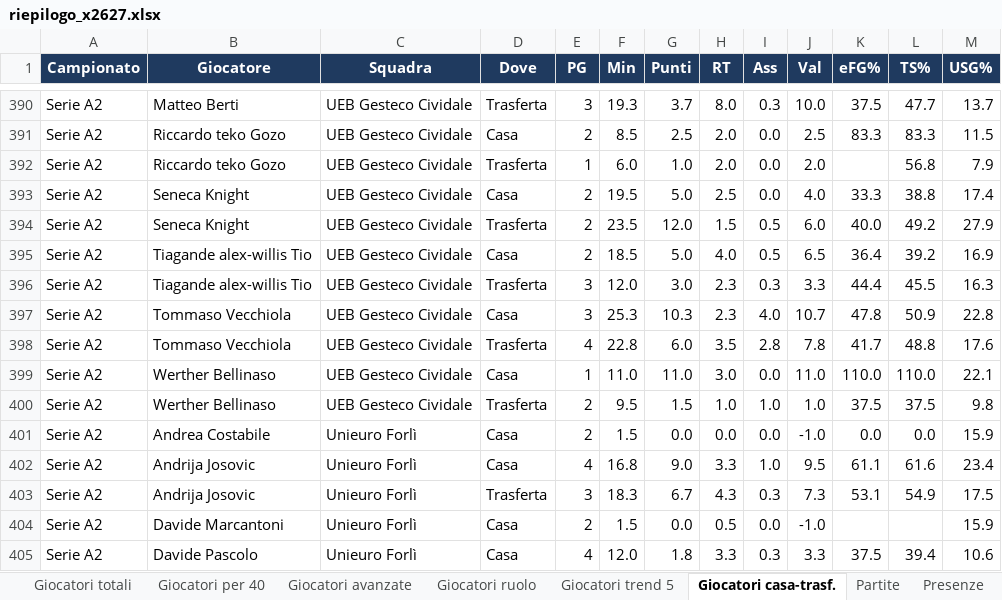
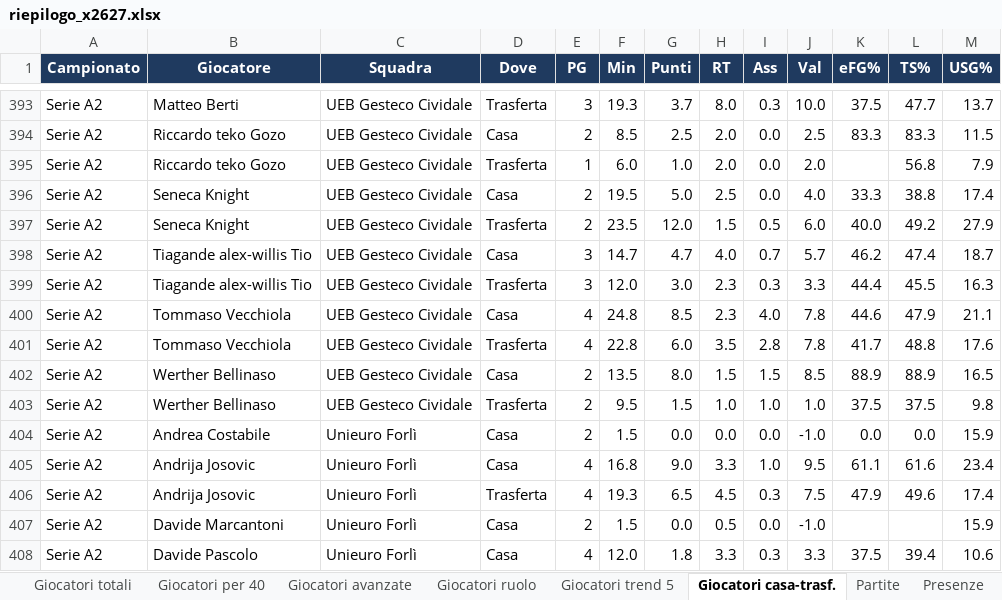
Before and after one commit to pierfrancescooliva12-png/basketball-stats, an Excel workbook: reports/riepilogo_x2627.xlsx, sheet Giocatori casa-trasf., drawn as a sheet; only a part is shown, gaps mark what is left out; values as stored, in another font and other column widths than the file's, no borders; addresses are those after the commit; the diff covers the shown part only; the diff names each change by its address in the sheet, - before the commit and + after, or states it on an @@ line.

```diff
--- a/reports/riepilogo_x2627.xlsx (sheet Giocatori casa-trasf.)
+++ b/reports/riepilogo_x2627.xlsx (sheet Giocatori casa-trasf.)
-E398 (PG): 2
+E398 (PG): 3
-F398 (Min): 18.5
+F398 (Min): 14.7
-G398 (Punti): 5.0
+G398 (Punti): 4.7
-I398 (Ass): 0.5
+I398 (Ass): 0.7
-J398 (Val): 6.5
+J398 (Val): 5.7
-K398 (eFG%): 36.4
+K398 (eFG%): 46.2
-L398 (TS%): 39.2
+L398 (TS%): 47.4
-M398 (USG%): 16.9
+M398 (USG%): 18.7
-E400 (PG): 3
+E400 (PG): 4
-F400 (Min): 25.3
+F400 (Min): 24.8
-G400 (Punti): 10.3
+G400 (Punti): 8.5
-J400 (Val): 10.7
+J400 (Val): 7.8
-K400 (eFG%): 47.8
+K400 (eFG%): 44.6
-L400 (TS%): 50.9
+L400 (TS%): 47.9
-M400 (USG%): 22.8
+M400 (USG%): 21.1
-E402 (PG): 1
+E402 (PG): 2
-F402 (Min): 11.0
+F402 (Min): 13.5
-G402 (Punti): 11.0
+G402 (Punti): 8.0
-H402 (RT): 3.0
+H402 (RT): 1.5
-I402 (Ass): 0.0
+I402 (Ass): 1.5
-J402 (Val): 11.0
+J402 (Val): 8.5
-K402 (eFG%): 110.0
+K402 (eFG%): 88.9
-L402 (TS%): 110.0
+L402 (TS%): 88.9
-M402 (USG%): 22.1
+M402 (USG%): 16.5
-E406 (PG): 3
+E406 (PG): 4
-F406 (Min): 18.3
+F406 (Min): 19.3
-G406 (Punti): 6.7
+G406 (Punti): 6.5
-H406 (RT): 4.3
+H406 (RT): 4.5
-J406 (Val): 7.3
+J406 (Val): 7.5
-K406 (eFG%): 53.1
+K406 (eFG%): 47.9
-L406 (TS%): 54.9
+L406 (TS%): 49.6
-M406 (USG%): 17.5
+M406 (USG%): 17.4
```
Also changed, not shown: 7 added rows and 1207 edited cells elsewhere in this sheet, sheet Giocatori medie, sheet Giocatori totali, sheet Giocatori ruolo, sheet Giocatori trend 5, sheet Giocatori per 40, sheet Giocatori avanzate, 10 more sheets, 10 other files.
